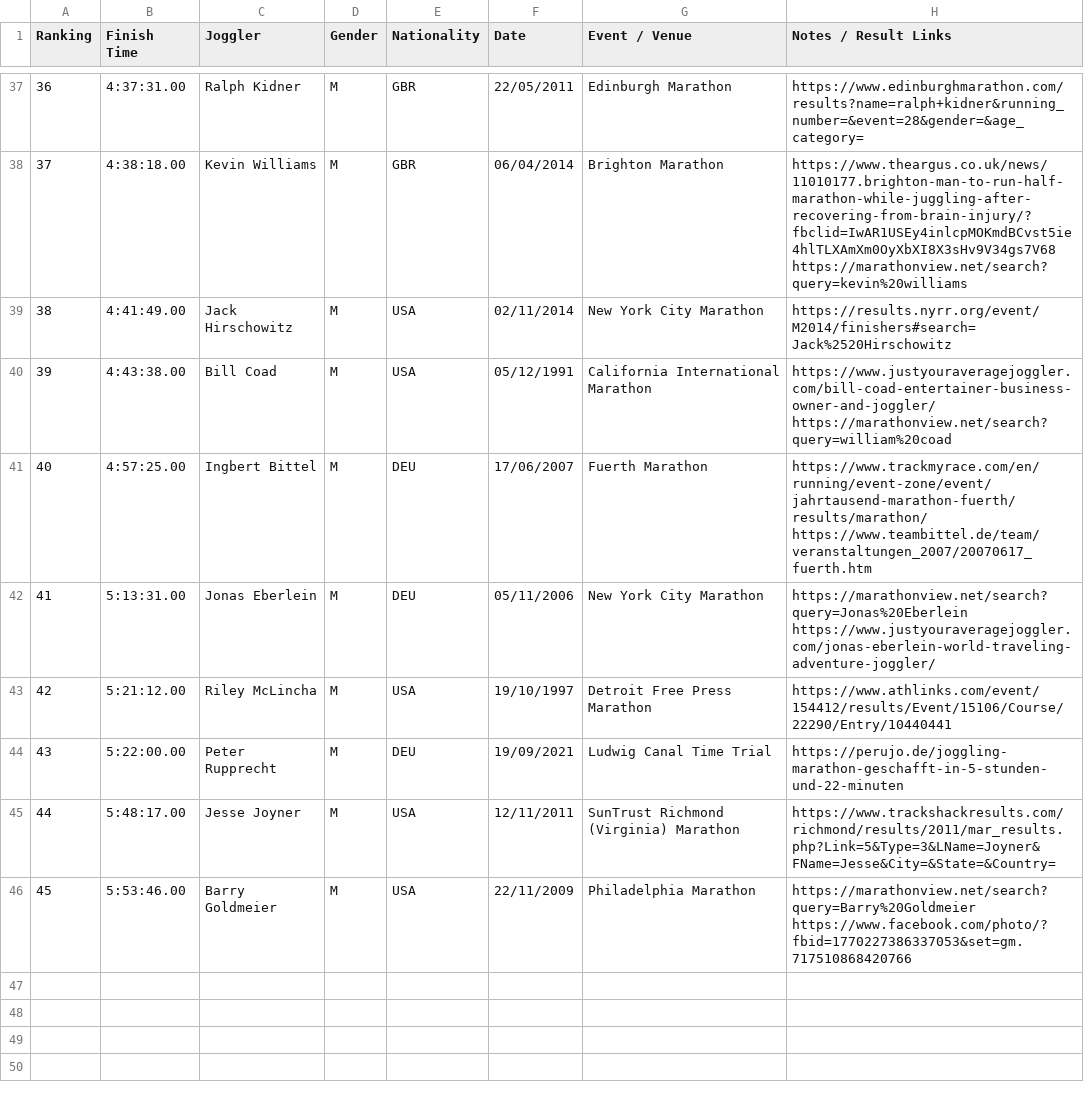
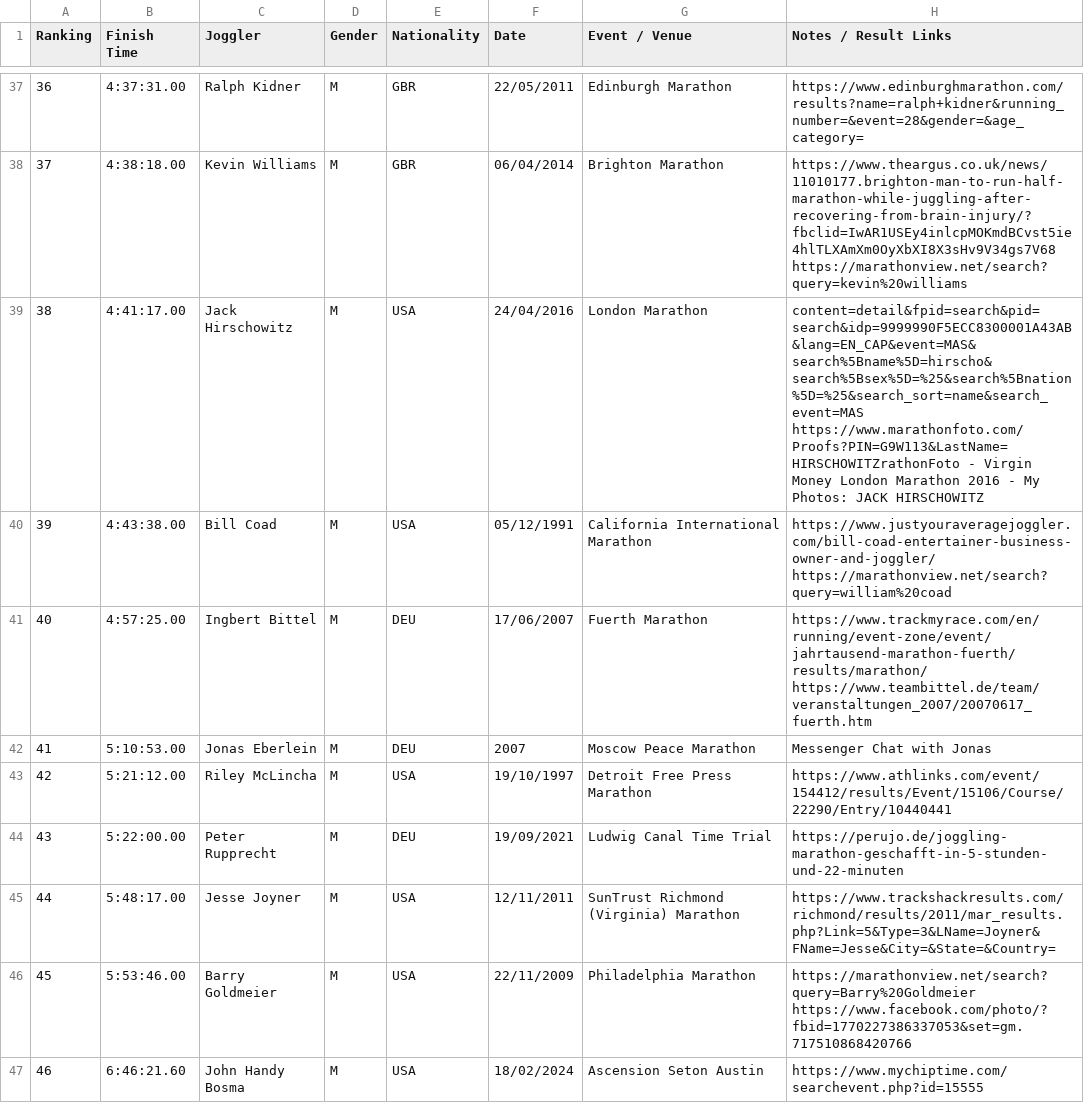
Before and after one commit to joggling-results/results, a CSV file: data/ranking_M_3b_Marathon.csv, drawn as a sheet; only a part is shown, gaps mark what is left out.

```diff
--- a/data/ranking_M_3b_Marathon.csv
+++ b/data/ranking_M_3b_Marathon.csv
@@ -38,6 +38,6 @@ Ranking,Finish Time,Joggler,Gender,Nationality,Date,Event / Venue,Notes / Result
 37,4:38:18.00,Kevin Williams,M,GBR,06/04/2014,Brighton Marathon,https://www.theargus.co.uk/news/11010177.brighton-man-to-run-half-marathon-while-juggling-after-recovering-from-brain-injury/?fbclid=IwAR1USEy4inlcpMOKmdBCvst5ie4hlTLXAmXm0OyXbXI8X3sHv9V34gs7V68  https://marathonview.net/search?query=kevin%20williams
-38,4:41:49.00,Jack Hirschowitz,M,USA,02/11/2014,New York City Marathon,https://results.nyrr.org/event/M2014/finishers#search=Jack%2520Hirschowitz
+38,4:41:17.00,Jack Hirschowitz,M,USA,24/04/2016,London Marathon,content=detail&fpid=search&pid=search&idp=9999990F5ECC8300001A43AB&lang=EN_CAP&event=MAS&search%5Bname%5D=hirscho&search%5Bsex%5D=%25&search%5Bnation%5D=%25&search_sort=name&search_event=MAS    https://www.marathonfoto.com/Proofs?PIN=G9W113&LastName=HIRSCHOWITZrathonFoto - Virgin Money London Marathon 2016 - My Photos: JACK HIRSCHOWITZ
 39,4:43:38.00,Bill Coad,M,USA,05/12/1991,California International Marathon,https://www.justyouraveragejoggler.com/bill-coad-entertainer-business-owner-and-joggler/  https://marathonview.net/search?query=william%20coad
 40,4:57:25.00,Ingbert Bittel,M,DEU,17/06/2007,Fuerth Marathon,https://www.trackmyrace.com/en/running/event-zone/event/jahrtausend-marathon-fuerth/results/marathon/   https://www.teambittel.de/team/veranstaltungen_2007/20070617_fuerth.htm
-41,5:13:31.00,Jonas Eberlein,M,DEU,05/11/2006,New York City Marathon,https://marathonview.net/search?query=Jonas%20Eberlein  https://www.justyouraveragejoggler.com/jonas-eberlein-world-traveling-adventure-joggler/
+41,5:10:53.00,Jonas Eberlein,M,DEU,2007,Moscow Peace Marathon,Messenger Chat with Jonas
 42,5:21:12.00,Riley McLincha,M,USA,19/10/1997,Detroit Free Press Marathon,https://www.athlinks.com/event/154412/results/Event/15106/Course/22290/Entry/10440441
@@ -46 +46,2 @@ Ranking,Finish Time,Joggler,Gender,Nationality,Date,Event / Venue,Notes / Result
 45,5:53:46.00,Barry Goldmeier,M,USA,22/11/2009,Philadelphia Marathon,https://marathonview.net/search?query=Barry%20Goldmeier  https://www.facebook.com/photo/?fbid=1770227386337053&set=gm.717510868420766
+46,6:46:21.60,John Handy Bosma,M,USA,18/02/2024,Ascension Seton Austin,https://www.mychiptime.com/searchevent.php?id=15555
```
Also changed, not shown: data/giduz_df.csv, data/joggler_pivot.csv, 9 other files.
